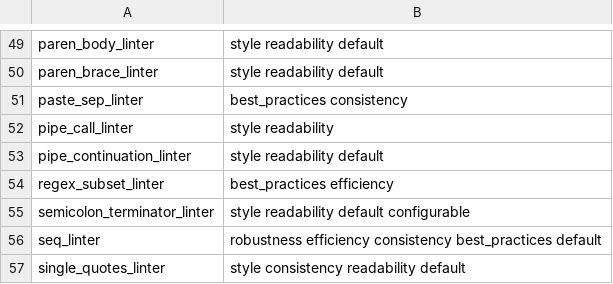
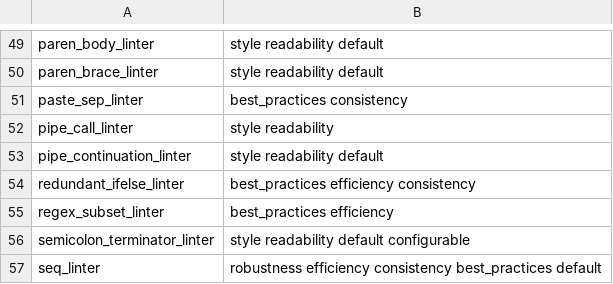
Before and after one commit to r-lib/lintr, a CSV file: inst/lintr/linters.csv, drawn as a sheet; only a part is shown, gaps mark what is left out; the shorter side is filled out with more unchanged rows.

Commit message:
New redundant_ifelse_linter (#1000)
* New redundant_ifelse_litner

* linting 1/0 is optional (on by default)

* roxygenize

* document parameter

Co-authored-by: AshesITR <alexander.rosenstock@web.de>

```diff
--- a/inst/lintr/linters.csv
+++ b/inst/lintr/linters.csv
@@ -53,2 +53,3 @@ pipe_call_linter,style readability
 pipe_continuation_linter,style readability default
+redundant_ifelse_linter,best_practices efficiency consistency
 regex_subset_linter,best_practices efficiency
```
Also changed, not shown: 10 other files.
